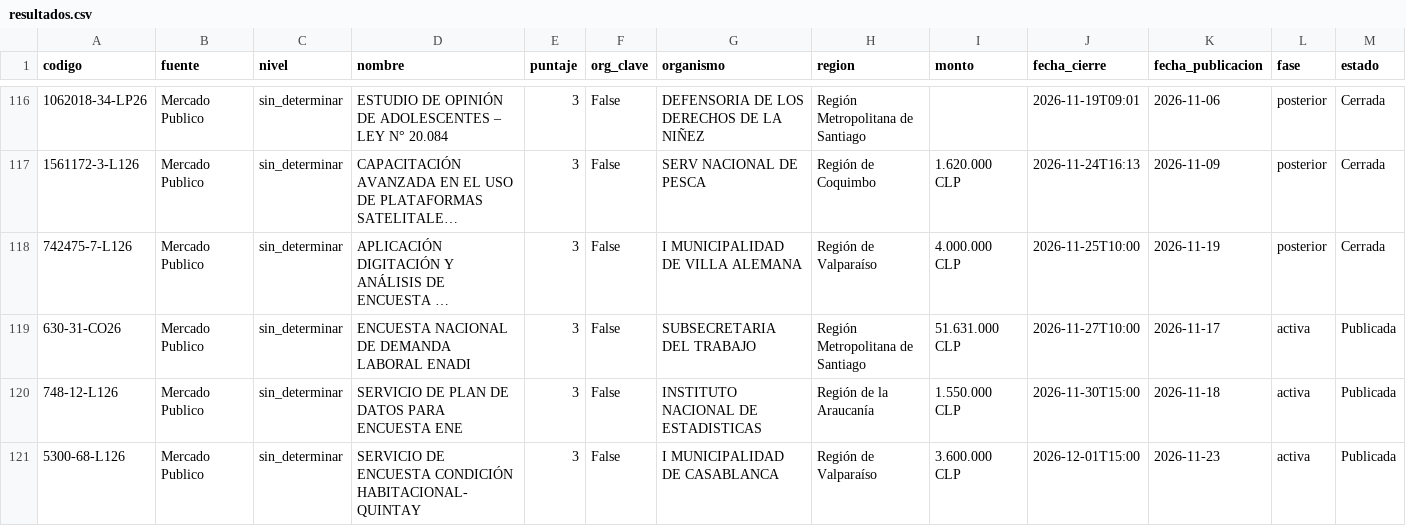
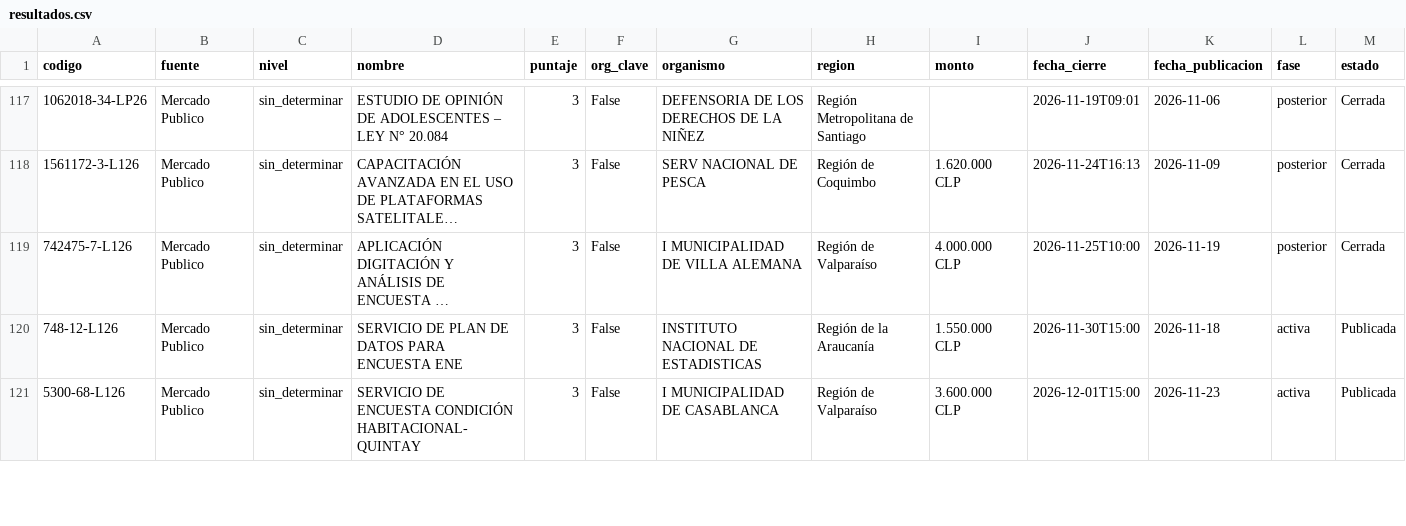
Before and after one commit to romedinag-tech/licitaciones, a CSV file: data/resultados.csv, drawn as a sheet; only a part is shown, gaps mark what is left out; long unchanged cells end in …; removed rows and columns are numbered as before the commit, all else as after; rows hold the shown columns only; the diff covers the shown part only; the diff names each change by its address in the sheet, - before the commit and + after, or states it on an @@ line.

```diff
--- a/data/resultados.csv
+++ b/data/resultados.csv
-row 119: 630-31-CO26 | Mercado Publico | sin_determinar | ENCUESTA NACIONAL DE DEMANDA LABORAL ENADI | 3 | False | SUBSECRETARIA DEL TRABAJO | Región Metropolitana de Santiago | 51.631.000 CLP | 2026-11-27T10:00 | 2026-11-17 | activa | Publicada
```
Also changed, not shown: 2 added rows and 5 edited cells elsewhere in this file, 2 other files.
